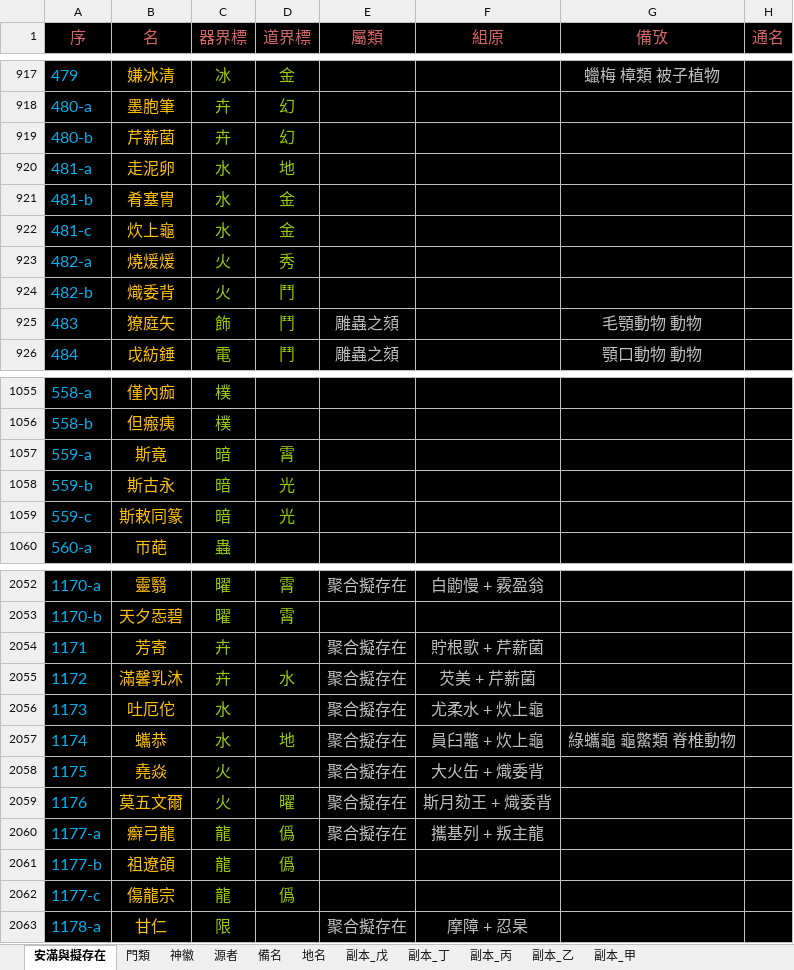
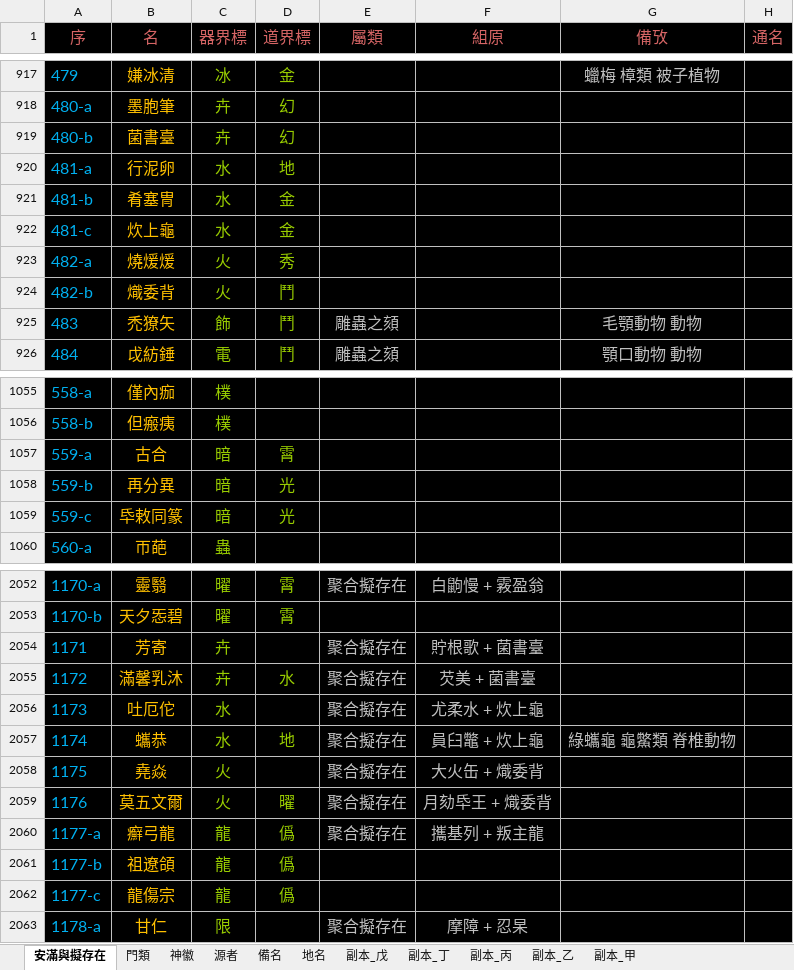
Before and after one commit to sealleci/AnMan, an Excel workbook: docs/滿徽源集_版己.xlsx, sheet 安滿與擬存在, drawn as a sheet; only a part is shown, gaps mark what is left out; values as stored, in another font and other column widths than the file's, no borders; the diff covers the shown part only; the diff names each change by its address in the sheet, - before the commit and + after, or states it on an @@ line.

```diff
--- a/docs/滿徽源集_版己.xlsx (sheet 安滿與擬存在)
+++ b/docs/滿徽源集_版己.xlsx (sheet 安滿與擬存在)
-B919 (名): 芹薪菌
+B919 (名): 菌書臺
-B920 (名): 走泥卵
+B920 (名): 行泥卵
-B925 (名): 獠庭矢
+B925 (名): 禿獠矢
-B1057 (名): 斯竟
+B1057 (名): 古合
-B1058 (名): 斯古永
+B1058 (名): 再分異
-B1059 (名): 斯敕同篆
+B1059 (名): 氒敕同篆
-F2054 (組原): 貯根歌 + 芹薪菌
+F2054 (組原): 貯根歌 + 菌書臺
-F2055 (組原): 芡美 + 芹薪菌
+F2055 (組原): 芡美 + 菌書臺
-F2059 (組原): 斯月劾王 + 熾委背
+F2059 (組原): 月劾氒王 + 熾委背
-B2062 (名): 傷龍宗
+B2062 (名): 龍傷宗
```
Also changed, not shown: 43 edited cells elsewhere in this sheet, 3 other files.
